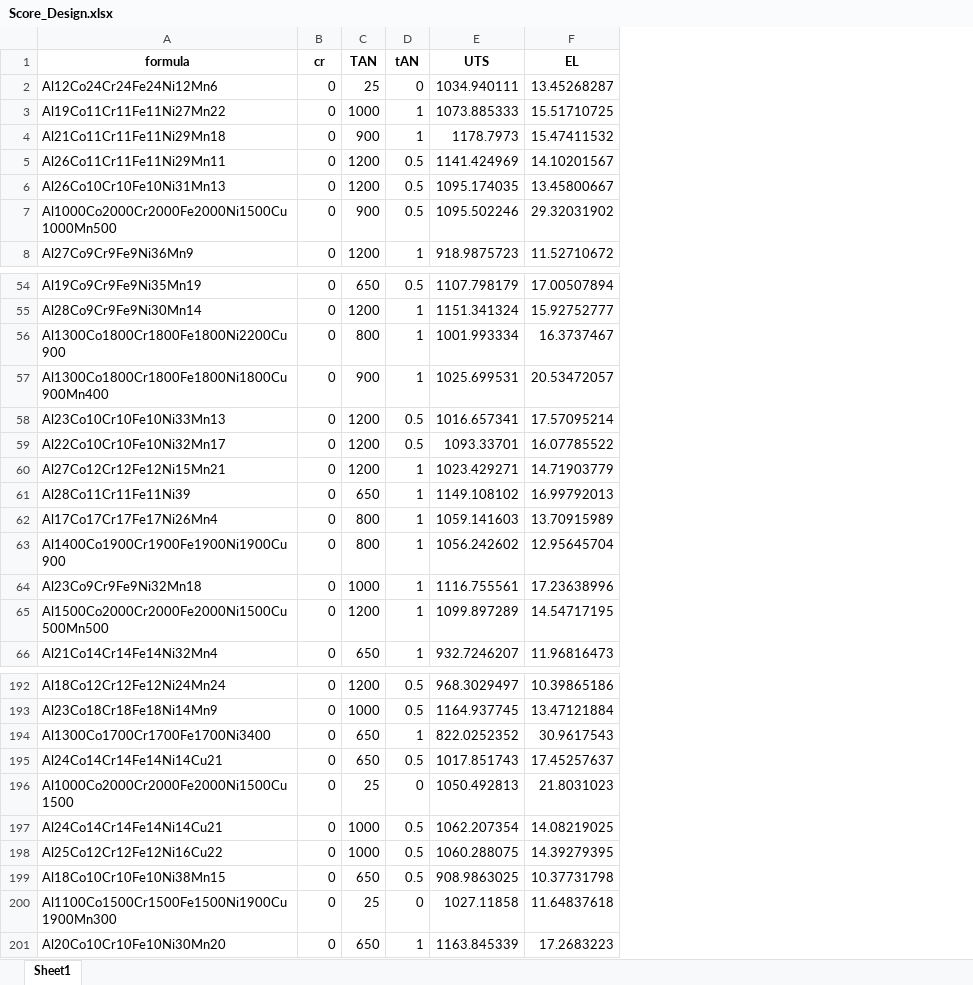
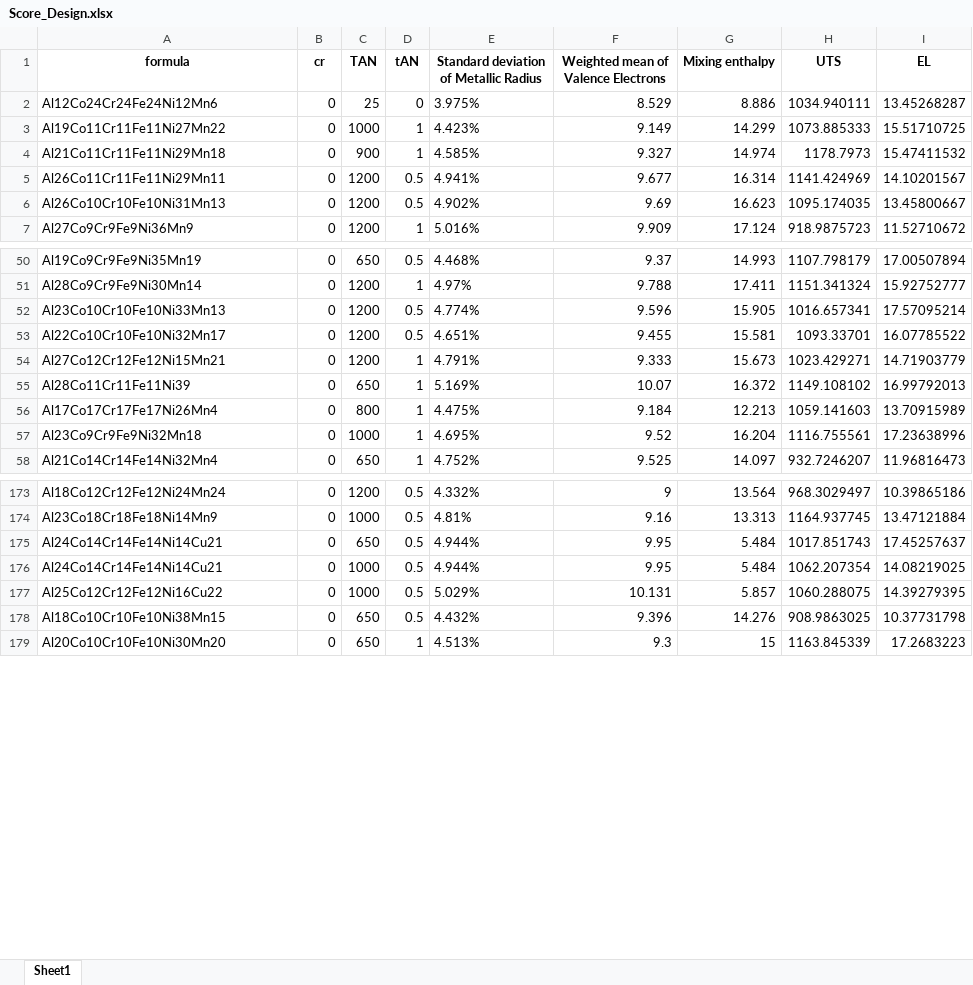
Before and after one commit to yuyouyu32/MaterialFilter, an Excel workbook: data/Score_Design.xlsx, sheet Sheet1, drawn as a sheet; only a part is shown, gaps mark what is left out; values as stored, in another font and other column widths than the file's, no borders; removed rows and columns are numbered as before the commit, all else as after; the diff covers the shown part only; the diff names each change by its address in the sheet, - before the commit and + after, or states it on an @@ line.

```diff
--- a/data/Score_Design.xlsx (sheet Sheet1)
+++ b/data/Score_Design.xlsx (sheet Sheet1)
+column E, rows 1-7: Standard deviation of Metallic Radius | 3.975% | 4.423% | 4.585% | 4.941% | 4.902% | 5.016%; rows 50-58: 4.468% | 4.97% | 4.774% | 4.651% | 4.791% | 5.169% | 4.475% | 4.695% | 4.752%; rows 173-179: 4.332% | 4.81% | 4.944% | 4.944% | 5.029% | 4.432% | 4.513%
+column F, rows 1-7: Weighted mean of Valence Electrons | 8.529 | 9.149 | 9.327 | 9.677 | 9.69 | 9.909; rows 50-58: 9.37 | 9.788 | 9.596 | 9.455 | 9.333 | 10.07 | 9.184 | 9.52 | 9.525; rows 173-179: 9 | 9.16 | 9.95 | 9.95 | 10.131 | 9.396 | 9.3
+column G (Mixing enthalpy), rows 2-7: 8.886 | 14.299 | 14.974 | 16.314 | 16.623 | 17.124; rows 50-58: 14.993 | 17.411 | 15.905 | 15.581 | 15.673 | 16.372 | 12.213 | 16.204 | 14.097; rows 173-179: 13.564 | 13.313 | 5.484 | 5.484 | 5.857 | 14.276 | 15
-row 7: Al1000Co2000Cr2000Fe2000Ni1500Cu1000Mn500 | 0 | 900 | 0.5 | 1095.502246 | 29.32031902
-row 56: Al1300Co1800Cr1800Fe1800Ni2200Cu900 | 0 | 800 | 1 | 1001.993334 | 16.3737467
-row 57: Al1300Co1800Cr1800Fe1800Ni1800Cu900Mn400 | 0 | 900 | 1 | 1025.699531 | 20.53472057
-row 63: Al1400Co1900Cr1900Fe1900Ni1900Cu900 | 0 | 800 | 1 | 1056.242602 | 12.95645704
-row 65: Al1500Co2000Cr2000Fe2000Ni1500Cu500Mn500 | 0 | 1200 | 1 | 1099.897289 | 14.54717195
-row 194: Al1300Co1700Cr1700Fe1700Ni3400 | 0 | 650 | 1 | 822.0252352 | 30.9617543
-row 196: Al1000Co2000Cr2000Fe2000Ni1500Cu1500 | 0 | 25 | 0 | 1050.492813 | 21.8031023
-row 200: Al1100Co1500Cr1500Fe1500Ni1900Cu1900Mn300 | 0 | 25 | 0 | 1027.11858 | 11.64837618
```
Also changed, not shown: 36 added rows and 28 removed rows elsewhere in this sheet, data/Final_verification.xlsx, data/Inverse_Design.xlsx, 17 other files.
